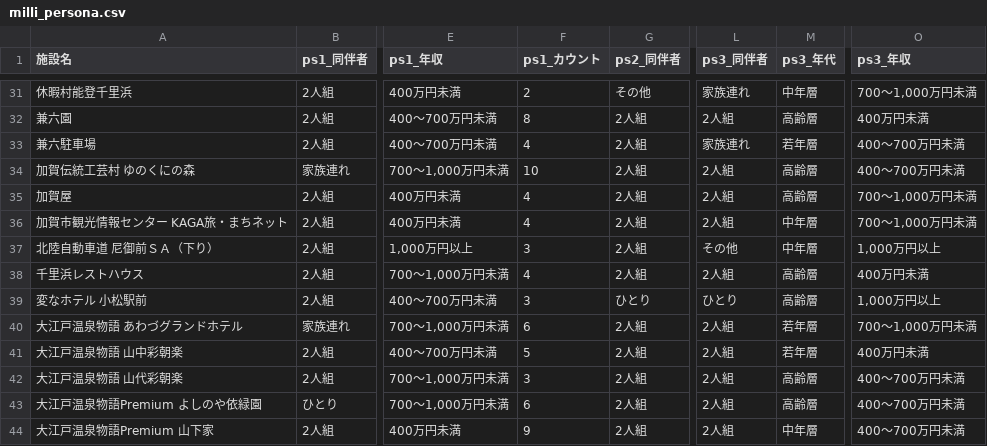
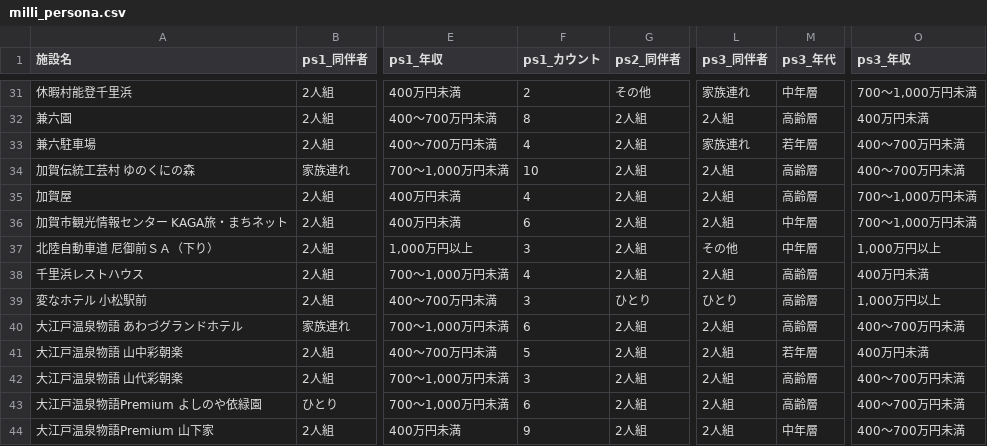
Before and after one commit to BeeB-C4N/tifo, a CSV file: ishikawa/milli_persona.csv, drawn as a sheet; only a part is shown, gaps mark what is left out; the diff covers the shown part only; the diff names each change by its address in the sheet, - before the commit and + after, or states it on an @@ line.

```diff
--- a/ishikawa/milli_persona.csv
+++ b/ishikawa/milli_persona.csv
-F36 (ps1_カウント): 4
+F36 (ps1_カウント): 6
-M40 (ps3_年代): 若年層
+M40 (ps3_年代): 高齢層
-O40 (ps3_年収): 700～1,000万円未満
+O40 (ps3_年収): 400～700万円未満
```
Also changed, not shown: 1 added row and 16 edited cells elsewhere in this file, ishikawa/milli_score.csv, 1 other file.
